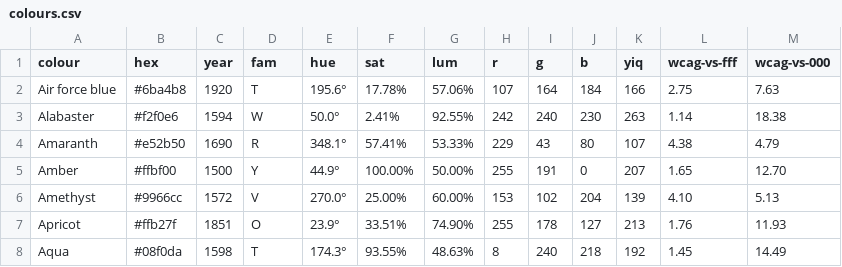
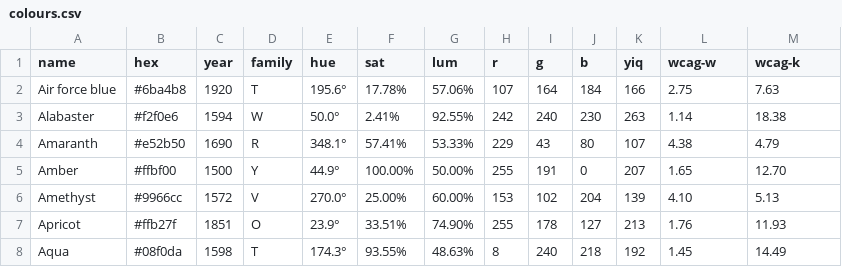
Before and after one commit to mcswee/divs-au, a CSV file: assets/projects/colours.csv, drawn as a sheet; only a part is shown.

Commit message:
Update colours.csv

```diff
--- a/assets/projects/colours.csv
+++ b/assets/projects/colours.csv
@@ -1,2 +1,2 @@
-colour,hex,year,fam,hue,sat,lum,r,g,b,yiq,wcag-vs-fff,wcag-vs-000
+name,hex,year,family,hue,sat,lum,r,g,b,yiq,wcag-w,wcag-k
 Air force blue,#6ba4b8,1920,T,195.6°,17.78%,57.06%,107,164,184,166,2.75,7.63
```
